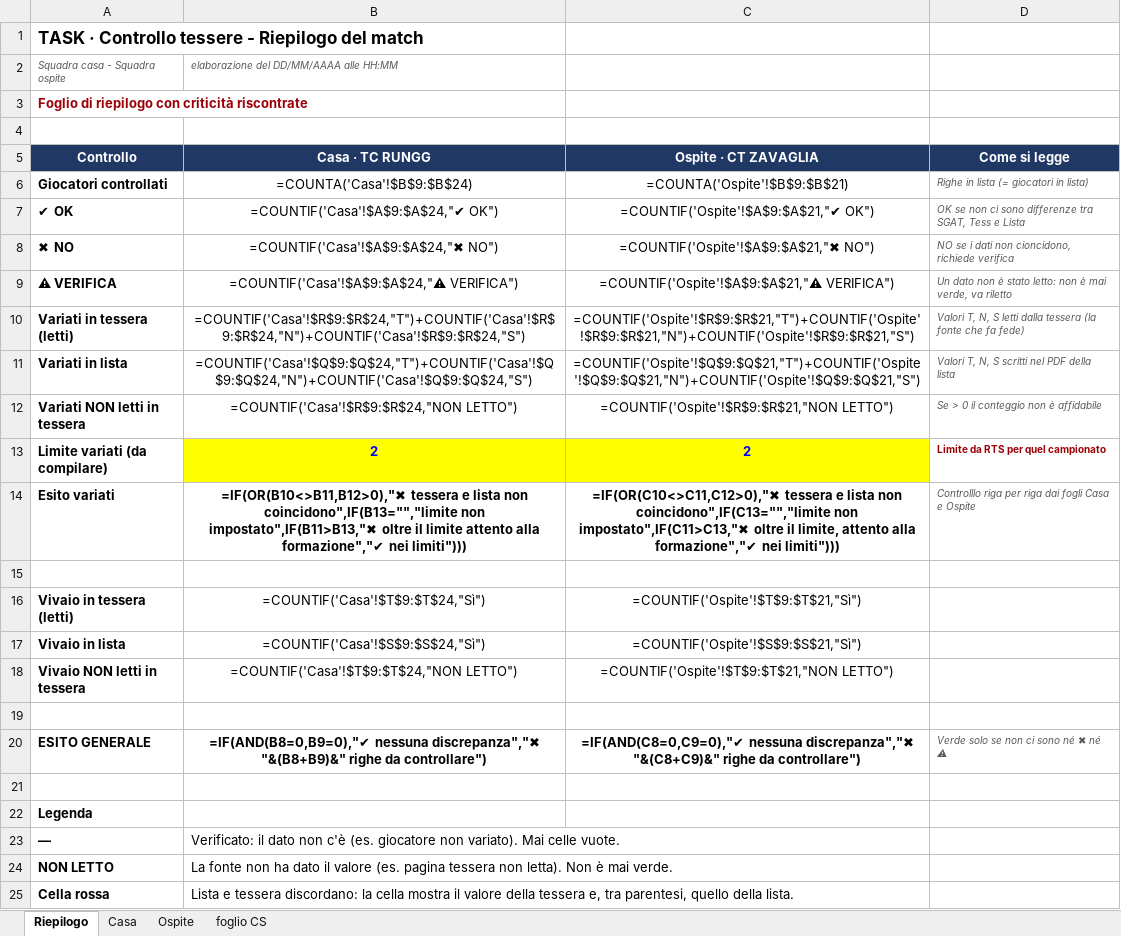
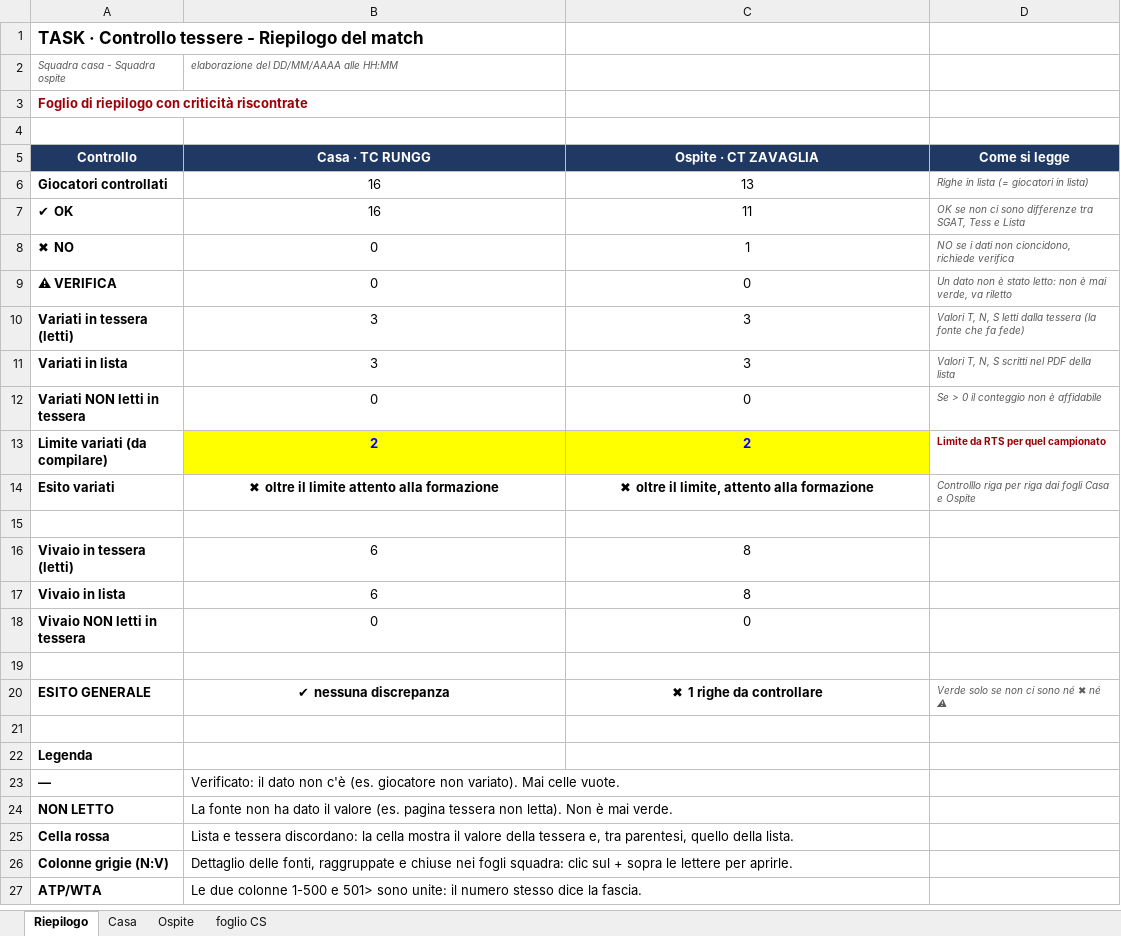
Before and after one commit to nikgag/TASK-automation, an Excel workbook: data/mod_cs.xlsx, sheet Riepilogo, drawn as a sheet; only a part is shown; the shorter side is filled out with more unchanged rows; values as stored, in another font and other column widths than the file's, no borders; formulas without a stored value are shown as written; conditional formats not drawn; the diff names each change by its address in the sheet, - before the commit and + after, or states it on an @@ line.

```diff
--- a/data/mod_cs.xlsx (sheet Riepilogo)
+++ b/data/mod_cs.xlsx (sheet Riepilogo)
-B6 (Casa · TC RUNGG): =COUNTA('Casa'!$B$9:$B$24)
+B6 (Casa · TC RUNGG): 16
-C6 (Ospite · CT ZAVAGLIA): =COUNTA('Ospite'!$B$9:$B$21)
+C6 (Ospite · CT ZAVAGLIA): 13
-B7 (Casa · TC RUNGG): =COUNTIF('Casa'!$A$9:$A$24,"✔ OK")
+B7 (Casa · TC RUNGG): 16
-C7 (Ospite · CT ZAVAGLIA): =COUNTIF('Ospite'!$A$9:$A$21,"✔ OK")
+C7 (Ospite · CT ZAVAGLIA): 11
-B8 (Casa · TC RUNGG): =COUNTIF('Casa'!$A$9:$A$24,"✖ NO")
+B8 (Casa · TC RUNGG): 0
-C8 (Ospite · CT ZAVAGLIA): =COUNTIF('Ospite'!$A$9:$A$21,"✖ NO")
+C8 (Ospite · CT ZAVAGLIA): 1
-B9 (Casa · TC RUNGG): =COUNTIF('Casa'!$A$9:$A$24,"⚠ VERIFICA")
+B9 (Casa · TC RUNGG): 0
-C9 (Ospite · CT ZAVAGLIA): =COUNTIF('Ospite'!$A$9:$A$21,"⚠ VERIFICA")
+C9 (Ospite · CT ZAVAGLIA): 0
-B10 (Casa · TC RUNGG): =COUNTIF('Casa'!$R$9:$R$24,"T")+COUNTIF('Casa'!$R$9:$R$24,"N")+COUNTIF('Casa'!$R$9:$R$24,"S")
+B10 (Casa · TC RUNGG): 3
-C10 (Ospite · CT ZAVAGLIA): =COUNTIF('Ospite'!$R$9:$R$21,"T")+COUNTIF('Ospite'!$R$9:$R$21,"N")+COUNTIF('Ospite'!$R$9:$R$21,"S")
+C10 (Ospite · CT ZAVAGLIA): 3
-B11 (Casa · TC RUNGG): =COUNTIF('Casa'!$Q$9:$Q$24,"T")+COUNTIF('Casa'!$Q$9:$Q$24,"N")+COUNTIF('Casa'!$Q$9:$Q$24,"S")
+B11 (Casa · TC RUNGG): 3
-C11 (Ospite · CT ZAVAGLIA): =COUNTIF('Ospite'!$Q$9:$Q$21,"T")+COUNTIF('Ospite'!$Q$9:$Q$21,"N")+COUNTIF('Ospite'!$Q$9:$Q$21,"S")
+C11 (Ospite · CT ZAVAGLIA): 3
-B12 (Casa · TC RUNGG): =COUNTIF('Casa'!$R$9:$R$24,"NON LETTO")
+B12 (Casa · TC RUNGG): 0
-C12 (Ospite · CT ZAVAGLIA): =COUNTIF('Ospite'!$R$9:$R$21,"NON LETTO")
+C12 (Ospite · CT ZAVAGLIA): 0
-B14 (Casa · TC RUNGG): =IF(OR(B10<>B11,B12>0),"✖ tessera e lista non coincidono",IF(B13="","limite non impostato",IF(B11>B13,"✖ oltre il limite attento alla formazione","✔ nei limiti")))
+B14 (Casa · TC RUNGG): ✖ oltre il limite attento alla formazione
-C14 (Ospite · CT ZAVAGLIA): =IF(OR(C10<>C11,C12>0),"✖ tessera e lista non coincidono",IF(C13="","limite non impostato",IF(C11>C13,"✖ oltre il limite, attento alla formazione","✔ nei limiti")))
+C14 (Ospite · CT ZAVAGLIA): ✖ oltre il limite, attento alla formazione
-B16 (Casa · TC RUNGG): =COUNTIF('Casa'!$T$9:$T$24,"Sì")
+B16 (Casa · TC RUNGG): 6
-C16 (Ospite · CT ZAVAGLIA): =COUNTIF('Ospite'!$T$9:$T$21,"Sì")
+C16 (Ospite · CT ZAVAGLIA): 8
-B17 (Casa · TC RUNGG): =COUNTIF('Casa'!$S$9:$S$24,"Sì")
+B17 (Casa · TC RUNGG): 6
-C17 (Ospite · CT ZAVAGLIA): =COUNTIF('Ospite'!$S$9:$S$21,"Sì")
+C17 (Ospite · CT ZAVAGLIA): 8
-B18 (Casa · TC RUNGG): =COUNTIF('Casa'!$T$9:$T$24,"NON LETTO")
+B18 (Casa · TC RUNGG): 0
-C18 (Ospite · CT ZAVAGLIA): =COUNTIF('Ospite'!$T$9:$T$21,"NON LETTO")
+C18 (Ospite · CT ZAVAGLIA): 0
-B20 (Casa · TC RUNGG): =IF(AND(B8=0,B9=0),"✔ nessuna discrepanza","✖ "&(B8+B9)&" righe da controllare")
+B20 (Casa · TC RUNGG): ✔ nessuna discrepanza
-C20 (Ospite · CT ZAVAGLIA): =IF(AND(C8=0,C9=0),"✔ nessuna discrepanza","✖ "&(C8+C9)&" righe da controllare")
+C20 (Ospite · CT ZAVAGLIA): ✖ 1 righe da controllare
```
Also changed, not shown: sheet Ospite, sheet Casa, 4 other files.
